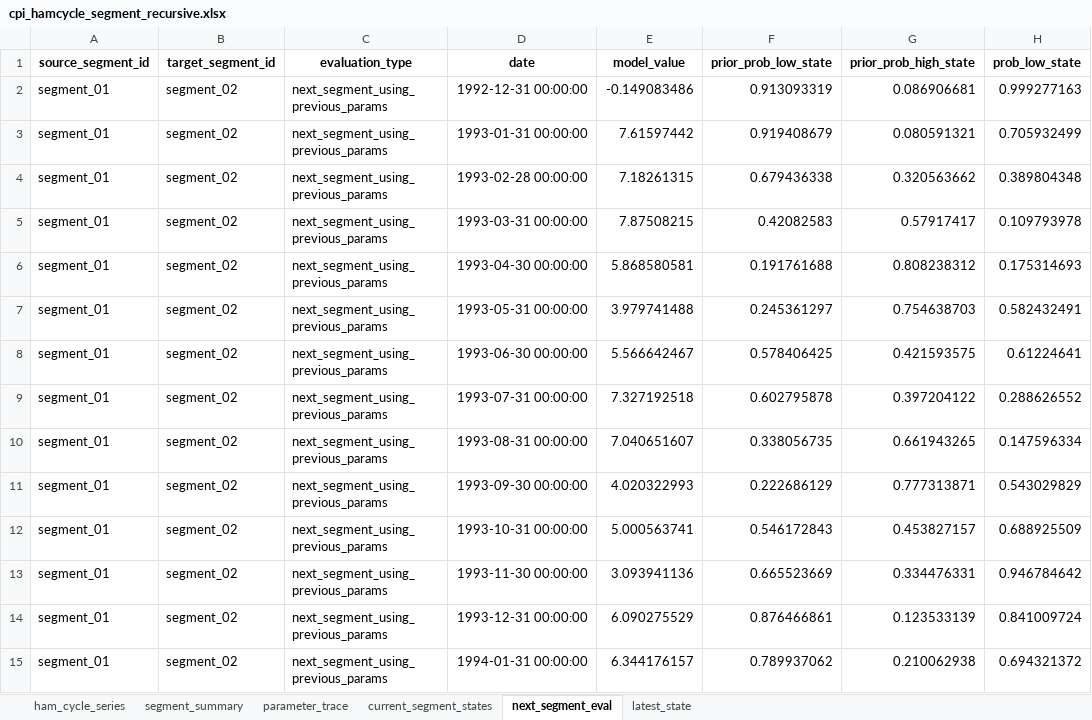
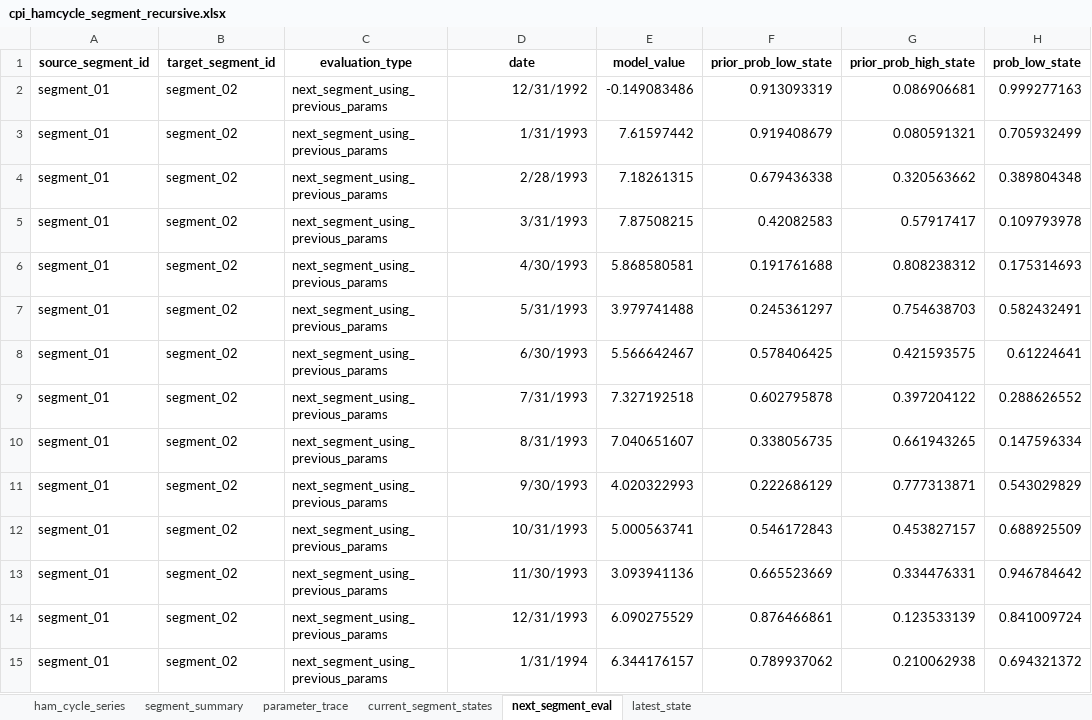
Before and after one commit to ycz-0918/finance_intership, an Excel workbook: cpi_hamcycle_segment_recursive_output/cpi_hamcycle_segment_recursive.xlsx, sheet next_segment_eval, drawn as a sheet; only a part is shown; values as stored, in another font and other column widths than the file's, no borders; charts and pictures not drawn; the diff covers the shown part only; the diff names each change by its address in the sheet, - before the commit and + after, or states it on an @@ line.

```diff
--- a/cpi_hamcycle_segment_recursive_output/cpi_hamcycle_segment_recursive.xlsx (sheet next_segment_eval)
+++ b/cpi_hamcycle_segment_recursive_output/cpi_hamcycle_segment_recursive.xlsx (sheet next_segment_eval)
-D2 (date): 1992-12-31 00:00:00
+D2 (date): 12/31/1992
-D3 (date): 1993-01-31 00:00:00
+D3 (date): 1/31/1993
-D4 (date): 1993-02-28 00:00:00
+D4 (date): 2/28/1993
-D5 (date): 1993-03-31 00:00:00
+D5 (date): 3/31/1993
-D6 (date): 1993-04-30 00:00:00
+D6 (date): 4/30/1993
-D7 (date): 1993-05-31 00:00:00
+D7 (date): 5/31/1993
-D8 (date): 1993-06-30 00:00:00
+D8 (date): 6/30/1993
-D9 (date): 1993-07-31 00:00:00
+D9 (date): 7/31/1993
-D10 (date): 1993-08-31 00:00:00
+D10 (date): 8/31/1993
-D11 (date): 1993-09-30 00:00:00
+D11 (date): 9/30/1993
-D12 (date): 1993-10-31 00:00:00
+D12 (date): 10/31/1993
-D13 (date): 1993-11-30 00:00:00
+D13 (date): 11/30/1993
-D14 (date): 1993-12-31 00:00:00
+D14 (date): 12/31/1993
-D15 (date): 1994-01-31 00:00:00
+D15 (date): 1/31/1994
```
Also changed, not shown: 388 edited cells elsewhere in this sheet, sheet current_segment_states, charts or pictures, manufacturing_pmi_hamcycle_segment_recursive_output/pmi_hamcycle_segment_recursive.xlsx, 24 other files.
